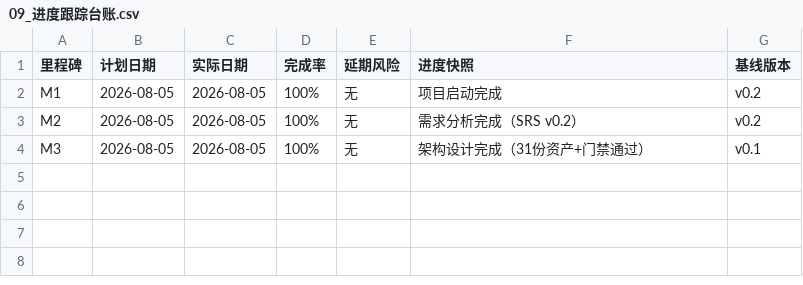
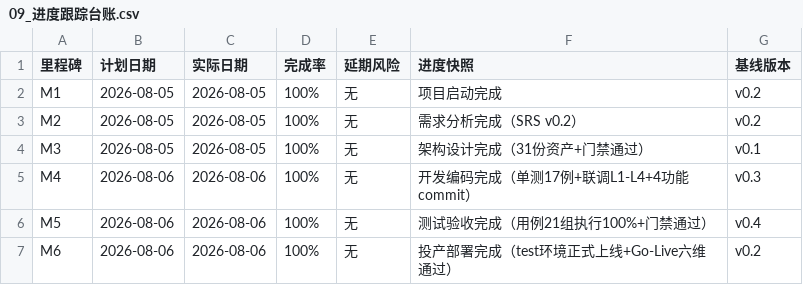
Before and after one commit to gogojaja/feishu-robot-project, a CSV file: 台账/09_进度跟踪台账.csv, drawn as a sheet.

```diff
--- a/台账/09_进度跟踪台账.csv
+++ b/台账/09_进度跟踪台账.csv
@@ -4 +4,4 @@ M2,2026-08-05,2026-08-05,100%,无,需求分析完成（SRS v0.2）,v0.2
 M3,2026-08-05,2026-08-05,100%,无,架构设计完成（31份资产+门禁通过）,v0.1
+M4,2026-08-06,2026-08-06,100%,无,开发编码完成（单测17例+联调L1-L4+4功能commit）,v0.3
+M5,2026-08-06,2026-08-06,100%,无,测试验收完成（用例21组执行100%+门禁通过）,v0.4
+M6,2026-08-06,2026-08-06,100%,无,投产部署完成（test环境正式上线+Go-Live六维通过）,v0.2
```
Also changed, not shown: 台账/14_门禁验收记录.csv, 台账/15_执行记录.csv, 17 other files.
